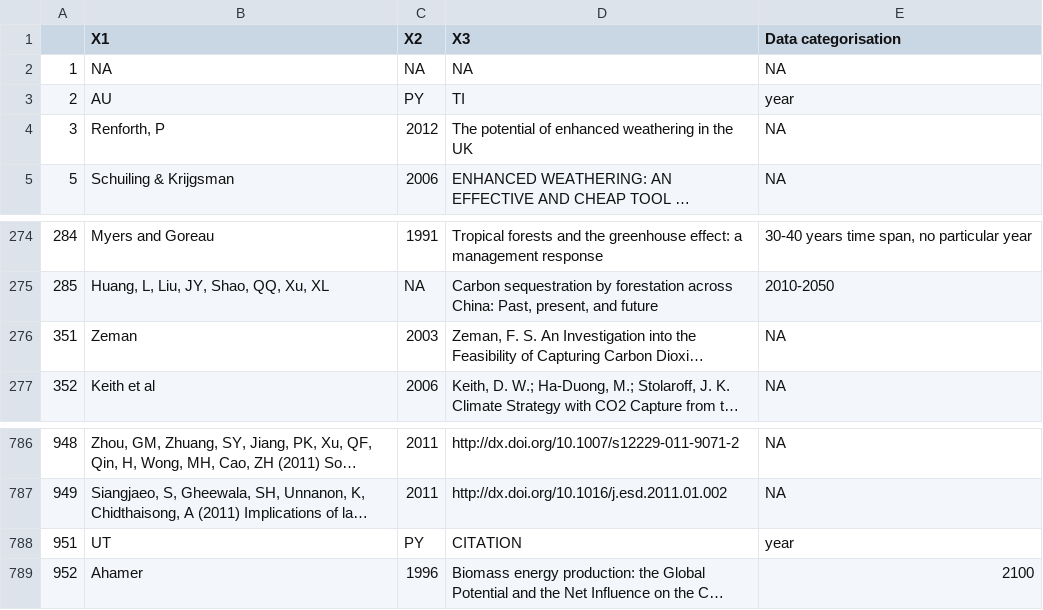
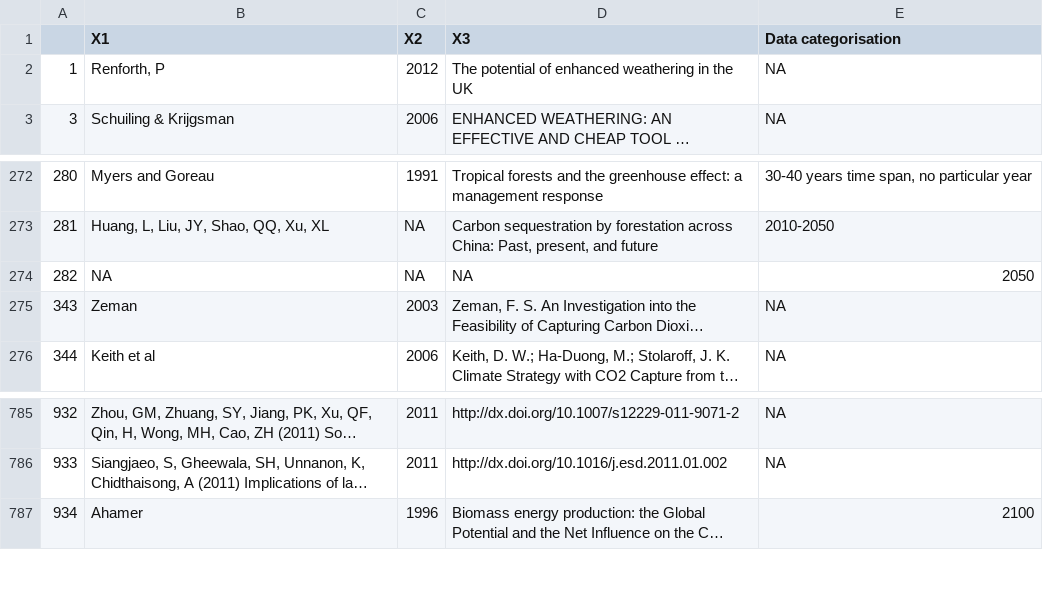
Before and after one commit to mcc-apsis/NETs-review, a CSV file: tables/unique_spreadsheet_papers.csv, drawn as a sheet; only a part is shown, gaps mark what is left out; long unchanged cells end in …; removed rows and columns are numbered as before the commit, all else as after; the diff names each change by its address in the sheet, - before the commit and + after, or states it on an @@ line.

Commit message:
refresh table

```diff
--- a/tables/unique_spreadsheet_papers.csv
+++ b/tables/unique_spreadsheet_papers.csv
-row 2: 1 | NA | NA | NA | NA
-row 3: 2 | AU | PY | TI | year
@@ column A renumbered from row 2 down @@
+row 274: 282 | NA | NA | NA | 2050
-row 788: 951 | UT | PY | CITATION | year
```
Also changed, not shown: 1 other file.
